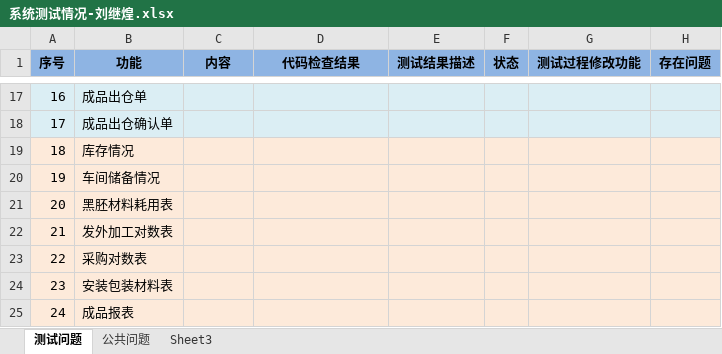
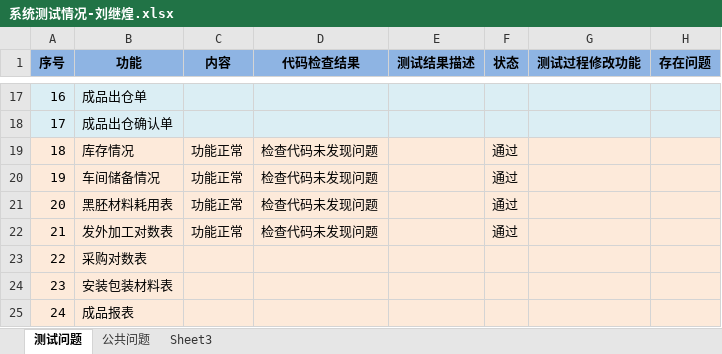
Before and after one commit to ZhangUranus/partner-fq, an Excel workbook: hot-deploy/partner/document/测试/系统测试情况-刘继煌.xlsx, sheet 测试问题, drawn as a sheet; only a part is shown, gaps mark what is left out; values as stored, in another font and other column widths than the file's, no borders; the diff names each change by its address in the sheet, - before the commit and + after, or states it on an @@ line.

```diff
--- a/hot-deploy/partner/document/测试/系统测试情况-刘继煌.xlsx (sheet 测试问题)
+++ b/hot-deploy/partner/document/测试/系统测试情况-刘继煌.xlsx (sheet 测试问题)
-C19:C22 (内容): (empty)
+C19:C22 (内容): 功能正常
-D19:D22 (代码检查结果): (empty)
+D19:D22 (代码检查结果): 检查代码未发现问题
-F19:F22 (状态): (empty)
+F19:F22 (状态): 通过
```
Also changed, not shown: 3 other files.
